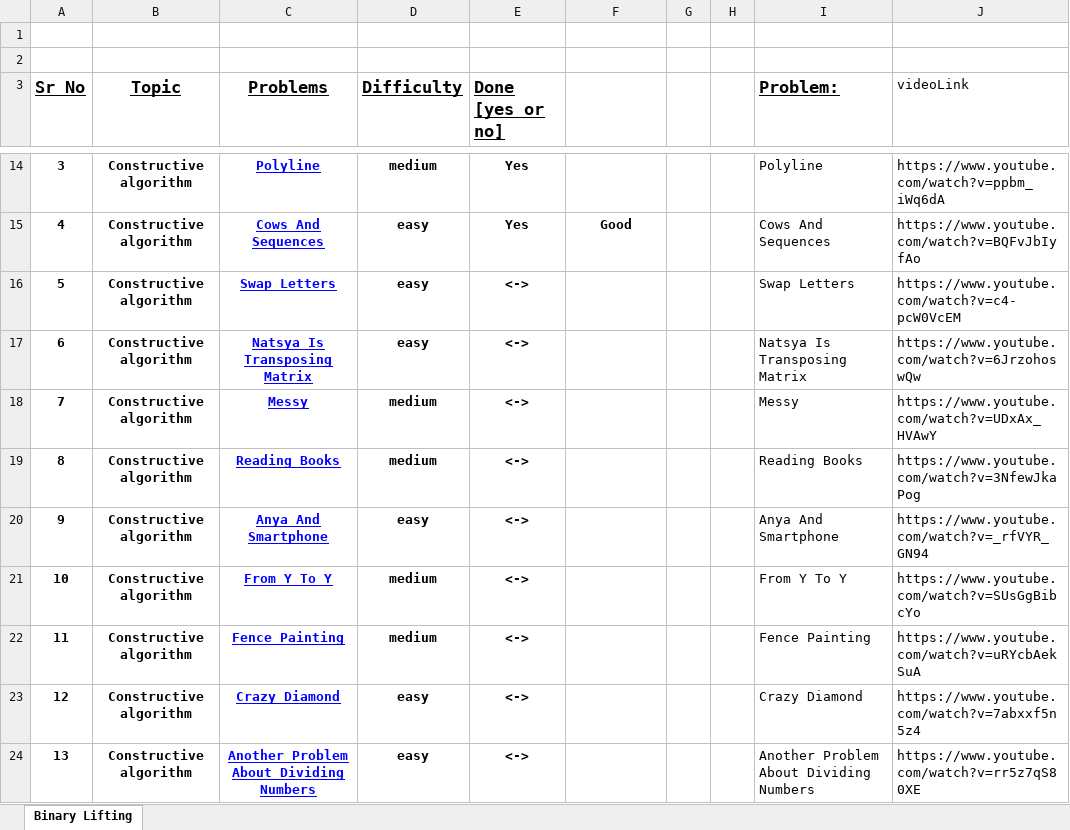
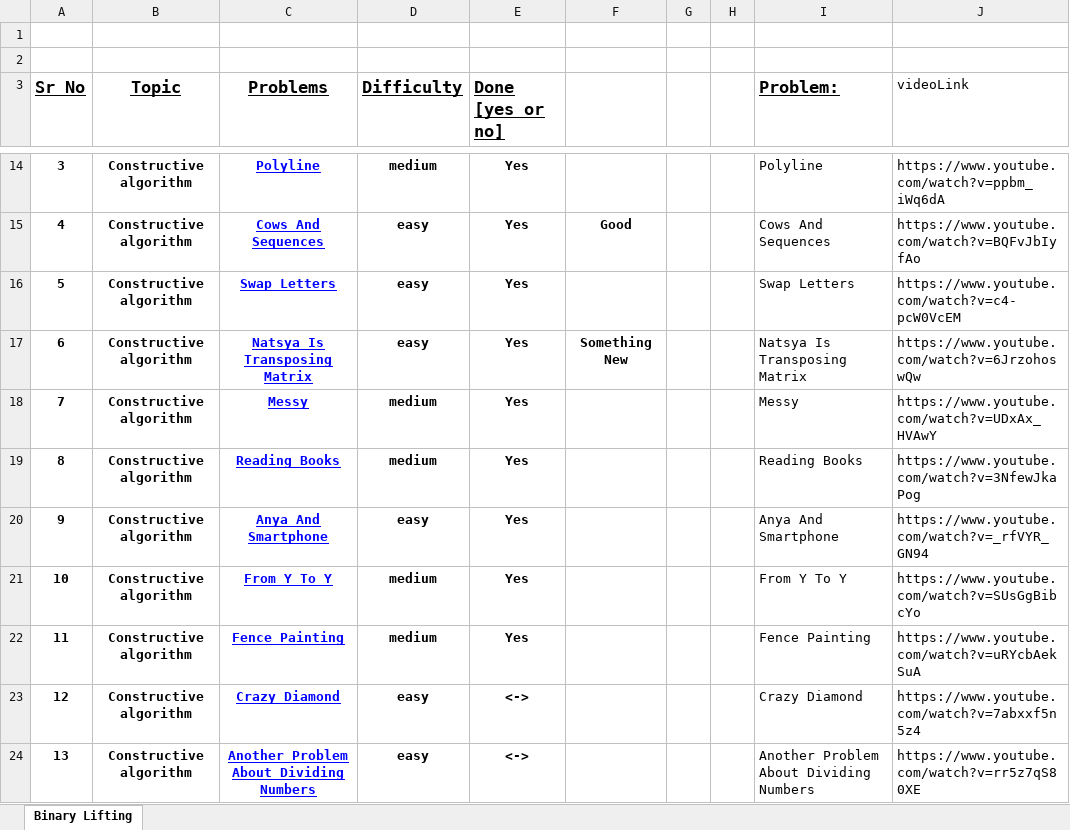
Before and after one commit to Vicky-Guptaa/Competetive_Programming, an Excel workbook: Cp Prac/Cp Pep Sheet/All Combine.xlsx, sheet Binary Lifting, drawn as a sheet; only a part is shown, gaps mark what is left out; values as stored, in another font and other column widths than the file's, no borders; the diff names each change by its address in the sheet, - before the commit and + after, or states it on an @@ line.

Commit message:
solve constructive problems

```diff
--- a/Cp Prac/Cp Pep Sheet/All Combine.xlsx (sheet Binary Lifting)
+++ b/Cp Prac/Cp Pep Sheet/All Combine.xlsx (sheet Binary Lifting)
-E16:E22 (Done [yes or no]): <->
+E16:E22 (Done [yes or no]): Yes
-F17: (empty)
+F17: Something New
```
Also changed, not shown: 6 other files.
